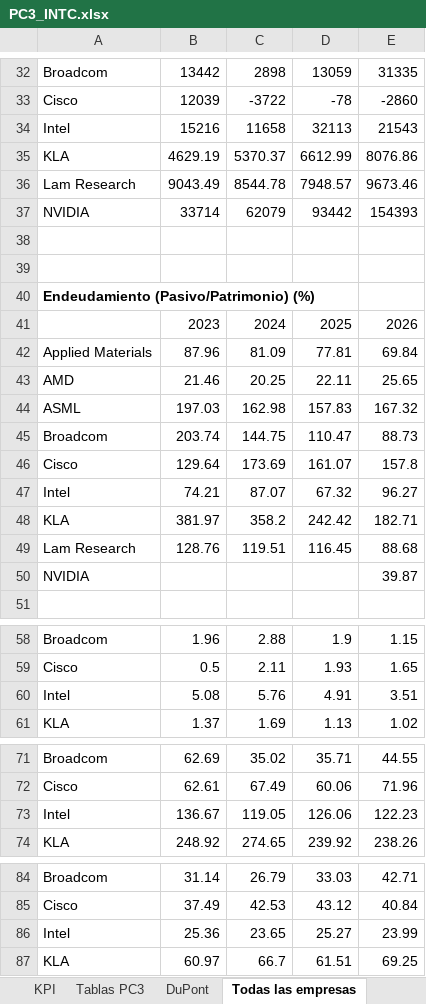
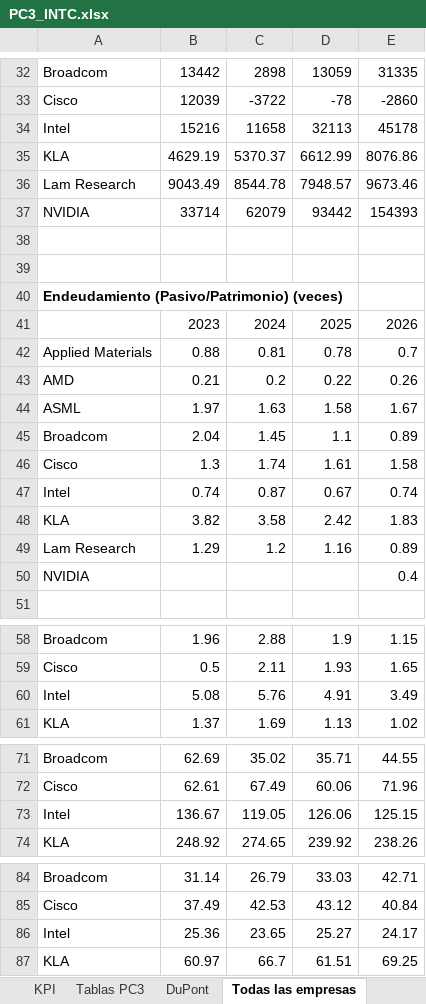
Before and after one commit to AndriyColonia/Ratios_Financieros, an Excel workbook: docs/PC3_INTC.xlsx, sheet Todas las empresas, drawn as a sheet; only a part is shown, gaps mark what is left out; values as stored, in another font and other column widths than the file's, no borders; removed rows and columns are numbered as before the commit, all else as after; the diff covers the shown part only; the diff names each change by its address in the sheet, - before the commit and + after, or states it on an @@ line.

```diff
--- a/docs/PC3_INTC.xlsx (sheet Todas las empresas)
+++ b/docs/PC3_INTC.xlsx (sheet Todas las empresas)
-E34: 21543
+E34: 45178
-A40: Endeudamiento (Pasivo/Patrimonio) (%)
+A40: Endeudamiento (Pasivo/Patrimonio) (veces)
-row 42: Applied Materials | 87.96 | 81.09 | 77.81 | 69.84
-row 43: AMD | 21.46 | 20.25 | 22.11 | 25.65
-row 44: ASML | 197.03 | 162.98 | 157.83 | 167.32
-row 45: Broadcom | 203.74 | 144.75 | 110.47 | 88.73
-row 46: Cisco | 129.64 | 173.69 | 161.07 | 157.8
-row 47: Intel | 74.21 | 87.07 | 67.32 | 96.27
-row 48: KLA | 381.97 | 358.2 | 242.42 | 182.71
-row 49: Lam Research | 128.76 | 119.51 | 116.45 | 88.68
+row 42: Applied Materials | 0.88 | 0.81 | 0.78 | 0.7
+row 43: AMD | 0.21 | 0.2 | 0.22 | 0.26
+row 44: ASML | 1.97 | 1.63 | 1.58 | 1.67
+row 45: Broadcom | 2.04 | 1.45 | 1.1 | 0.89
+row 46: Cisco | 1.3 | 1.74 | 1.61 | 1.58
+row 47: Intel | 0.74 | 0.87 | 0.67 | 0.74
+row 48: KLA | 3.82 | 3.58 | 2.42 | 1.83
+row 49: Lam Research | 1.29 | 1.2 | 1.16 | 0.89
-E50: 39.87
+E50: 0.4
-E60: 3.51
+E60: 3.49
-E73: 122.23
+E73: 125.15
-E86: 23.99
+E86: 24.17
```
Also changed, not shown: 18 added rows, 18 removed rows and 8 edited cells elsewhere in this sheet, sheet Tablas PC3, sheet KPI, sheet Datos base (M USD), sheet DuPont, 33 other files.
